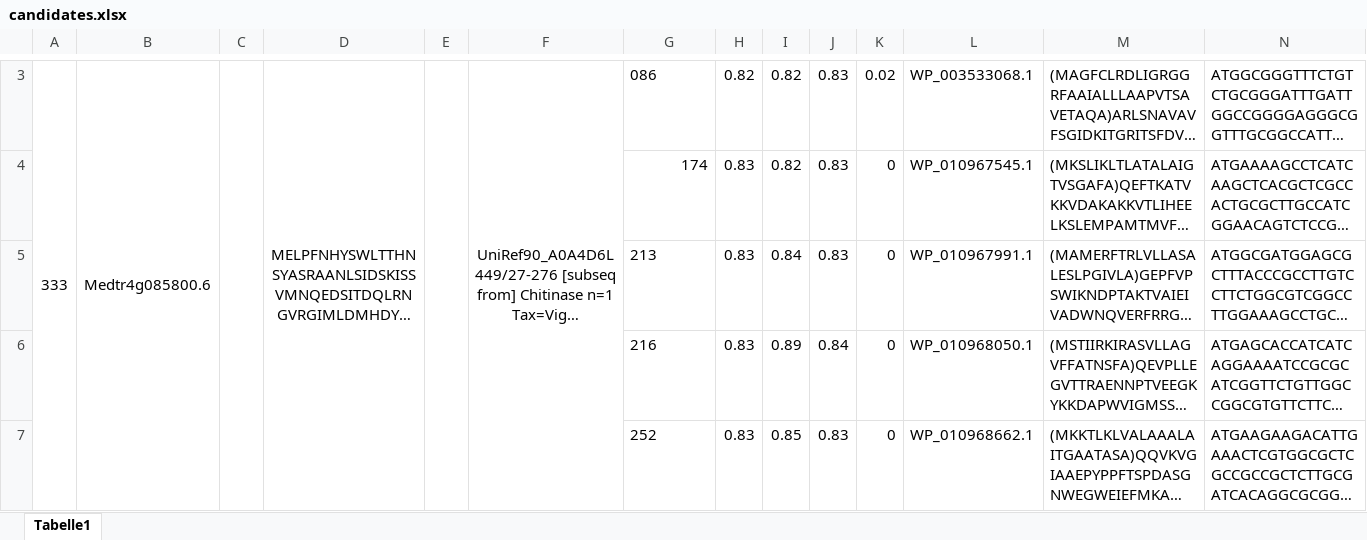
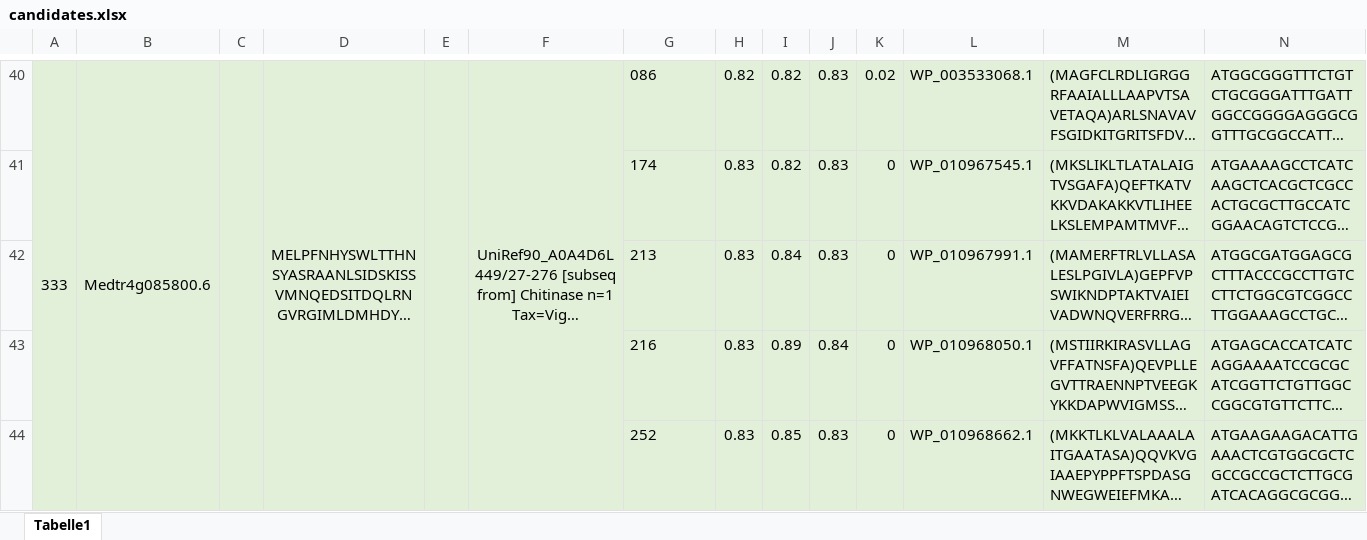
Before and after one commit to chongjing/AlphaFold3_Medicago, an Excel workbook: candidates.xlsx, sheet Tabelle1, drawn as a sheet; only a part is shown, gaps mark what is left out; long unchanged cells end in …; values as stored, in another font and other column widths than the file's, no borders; addresses are those after the commit; the diff covers the shown part only; the diff names each change by its address in the sheet, - before the commit and + after, or states it on an @@ line.

Commit message:
Update candidates.xlsx

```diff
--- a/candidates.xlsx (sheet Tabelle1)
+++ b/candidates.xlsx (sheet Tabelle1)
-A40:N44 fill: none
+A40:N44 fill: #E2F0D9
-G41 alignment: right
+G41 alignment: left
```
Also changed, not shown: 37 added rows, 1 edited cell and cell formats elsewhere in this sheet.
